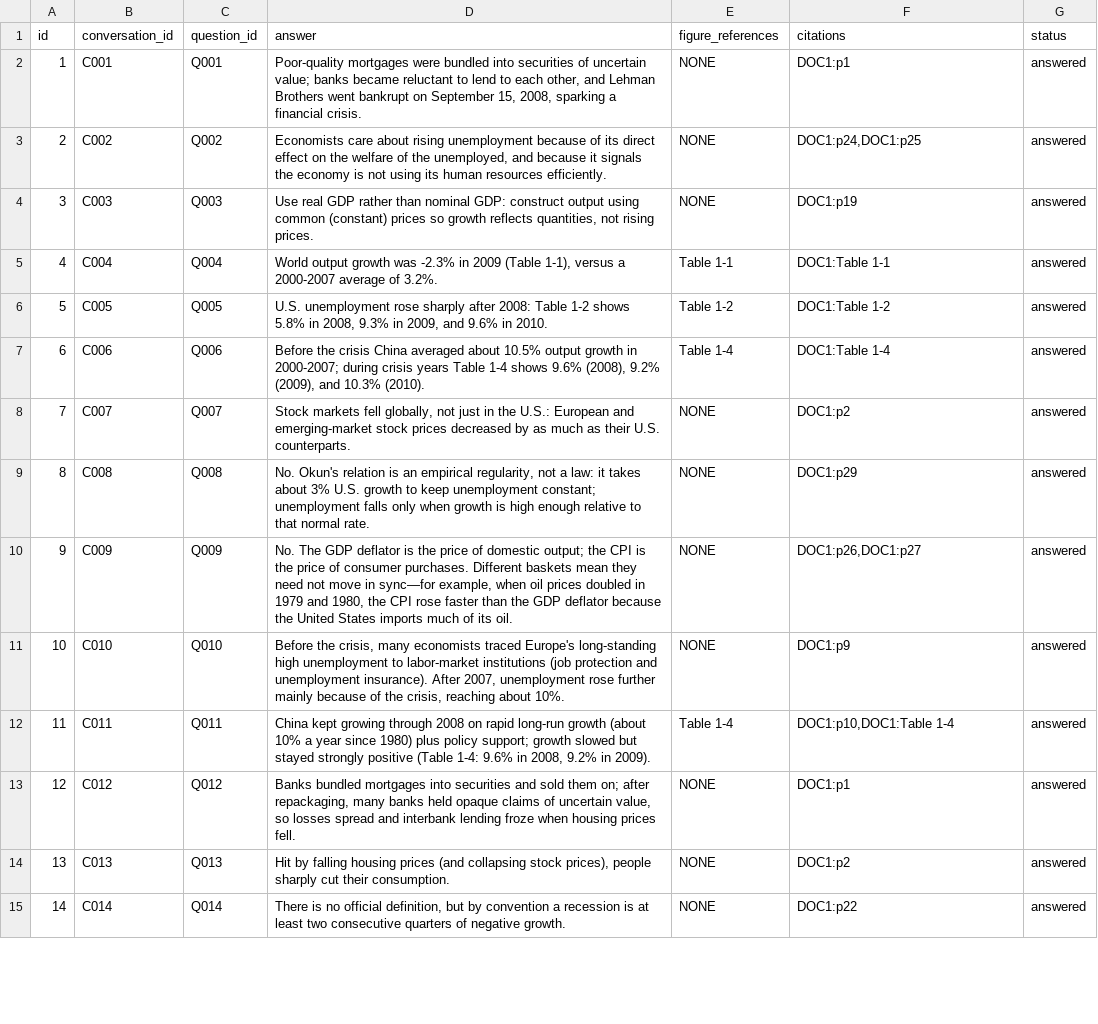
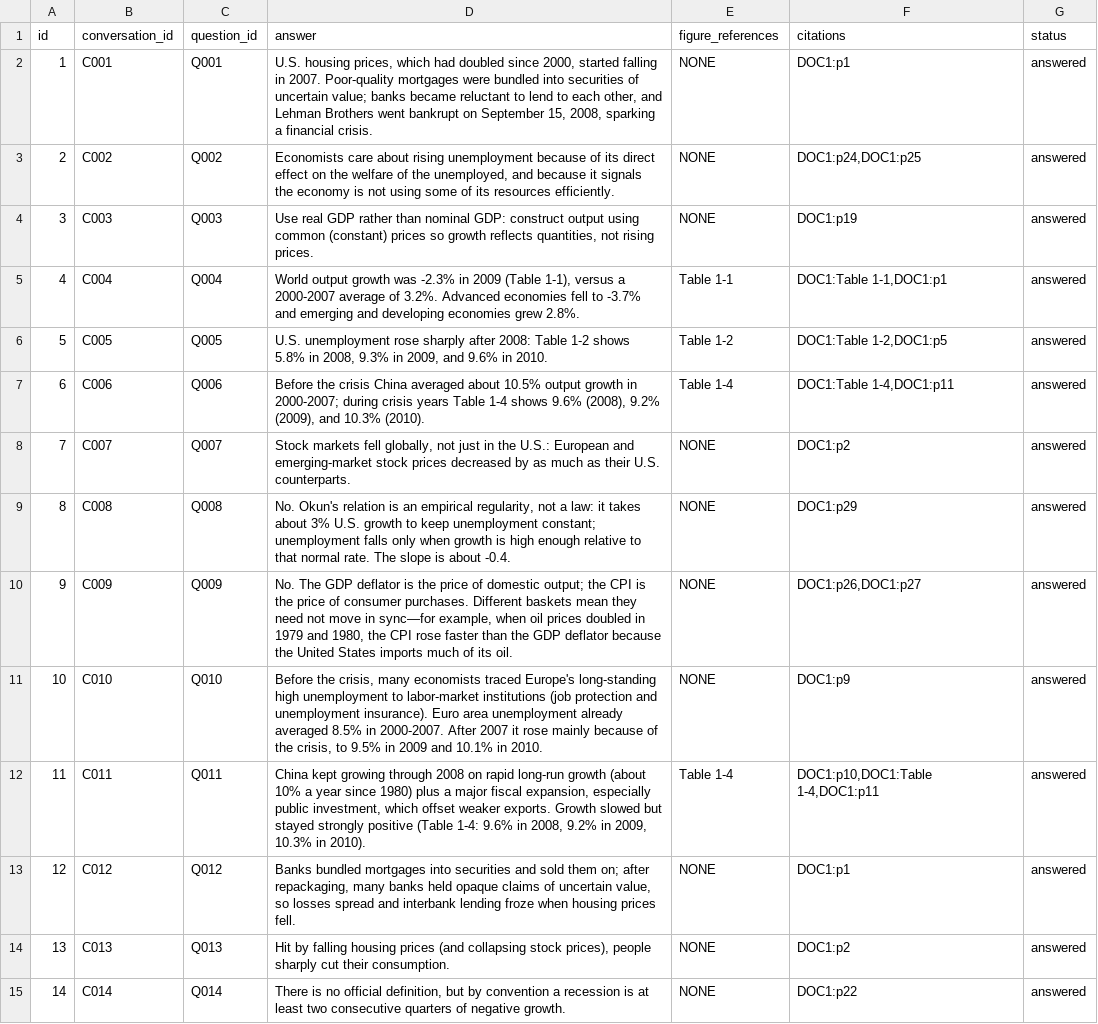
Before and after one commit to snehas-SJSU/data266-lab2-team05, a CSV file: Part1/sneha_singh/submission.csv, drawn as a sheet; only a part is shown; the diff covers the shown part only.

Commit message:
Record Part 1 public LB 0.909 and refresh submission.csv.
Replace the 0.860 practice CSV with the tuned Kaggle submission (c00b98a4…) and update score references across Part 1 docs, README, links, contributions, and the report.

```diff
--- a/Part1/sneha_singh/submission.csv
+++ b/Part1/sneha_singh/submission.csv
@@ -1,13 +1,13 @@
 id,conversation_id,question_id,answer,figure_references,citations,status
-1,C001,Q001,"Poor-quality mortgages were bundled into securities of uncertain value; banks became reluctant to lend to each other, and Lehman Brothers went bankrupt on September 15, 2008, sparking a financial crisis.",NONE,DOC1:p1,answered
-2,C002,Q002,"Economists care about rising unemployment because of its direct effect on the welfare of the unemployed, and because it signals the economy is not using its human resources efficiently.",NONE,"DOC1:p24,DOC1:p25",answered
+1,C001,Q001,"U.S. housing prices, which had doubled since 2000, started falling in 2007. Poor-quality mortgages were bundled into securities of uncertain value; banks became reluctant to lend to each other, and Lehman Brothers went bankrupt on September 15, 2008, sparking a financial crisis.",NONE,DOC1:p1,answered
+2,C002,Q002,"Economists care about rising unemployment because of its direct effect on the welfare of the unemployed, and because it signals the economy is not using some of its resources efficiently.",NONE,"DOC1:p24,DOC1:p25",answered
 3,C003,Q003,"Use real GDP rather than nominal GDP: construct output using common (constant) prices so growth reflects quantities, not rising prices.",NONE,DOC1:p19,answered
-4,C004,Q004,"World output growth was -2.3% in 2009 (Table 1-1), versus a 2000-2007 average of 3.2%.",Table 1-1,DOC1:Table 1-1,answered
-5,C005,Q005,"U.S. unemployment rose sharply after 2008: Table 1-2 shows 5.8% in 2008, 9.3% in 2009, and 9.6% in 2010.",Table 1-2,DOC1:Table 1-2,answered
-6,C006,Q006,"Before the crisis China averaged about 10.5% output growth in 2000-2007; during crisis years Table 1-4 shows 9.6% (2008), 9.2% (2009), and 10.3% (2010).",Table 1-4,DOC1:Table 1-4,answered
+4,C004,Q004,"World output growth was -2.3% in 2009 (Table 1-1), versus a 2000-2007 average of 3.2%. Advanced economies fell to -3.7% and emerging and developing economies grew 2.8%.",Table 1-1,"DOC1:Table 1-1,DOC1:p1",answered
+5,C005,Q005,"U.S. unemployment rose sharply after 2008: Table 1-2 shows 5.8% in 2008, 9.3% in 2009, and 9.6% in 2010.",Table 1-2,"DOC1:Table 1-2,DOC1:p5",answered
+6,C006,Q006,"Before the crisis China averaged about 10.5% output growth in 2000-2007; during crisis years Table 1-4 shows 9.6% (2008), 9.2% (2009), and 10.3% (2010).",Table 1-4,"DOC1:Table 1-4,DOC1:p11",answered
 7,C007,Q007,"Stock markets fell globally, not just in the U.S.: European and emerging-market stock prices decreased by as much as their U.S. counterparts.",NONE,DOC1:p2,answered
-8,C008,Q008,"No. Okun's relation is an empirical regularity, not a law: it takes about 3% U.S. growth to keep unemployment constant; unemployment falls only when growth is high enough relative to that normal rate.",NONE,DOC1:p29,answered
+8,C008,Q008,"No. Okun's relation is an empirical regularity, not a law: it takes about 3% U.S. growth to keep unemployment constant; unemployment falls only when growth is high enough relative to that normal rate. The slope is about -0.4.",NONE,DOC1:p29,answered
 9,C009,Q009,"No. The GDP deflator is the price of domestic output; the CPI is the price of consumer purchases. Different baskets mean they need not move in sync—for example, when oil prices doubled in 1979 and 1980, the CPI rose faster than the GDP deflator because the United States imports much of its oil.",NONE,"DOC1:p26,DOC1:p27",answered
-10,C010,Q010,"Before the crisis, many economists traced Europe's long-standing high unemployment to labor-market institutions (job protection and unemployment insurance). After 2007, unemployment rose further mainly because of the crisis, reaching about 10%.",NONE,DOC1:p9,answered
-11,C011,Q011,"China kept growing through 2008 on rapid long-run growth (about 10% a year since 1980) plus policy support; growth slowed but stayed strongly positive (Table 1-4: 9.6% in 2008, 9.2% in 2009).",Table 1-4,"DOC1:p10,DOC1:Table 1-4",answered
+10,C010,Q010,"Before the crisis, many economists traced Europe's long-standing high unemployment to labor-market institutions (job protection and unemployment insurance). Euro area unemployment already averaged 8.5% in 2000-2007. After 2007 it rose mainly because of the crisis, to 9.5% in 2009 and 10.1% in 2010.",NONE,DOC1:p9,answered
+11,C011,Q011,"China kept growing through 2008 on rapid long-run growth (about 10% a year since 1980) plus a major fiscal expansion, especially public investment, which offset weaker exports. Growth slowed but stayed strongly positive (Table 1-4: 9.6% in 2008, 9.2% in 2009, 10.3% in 2010).",Table 1-4,"DOC1:p10,DOC1:Table 1-4,DOC1:p11",answered
 12,C012,Q012,"Banks bundled mortgages into securities and sold them on; after repackaging, many banks held opaque claims of uncertain value, so losses spread and interbank lending froze when housing prices fell.",NONE,DOC1:p1,answered
```
Also changed, not shown: 33 edited cells elsewhere in this file, 7 other files.
